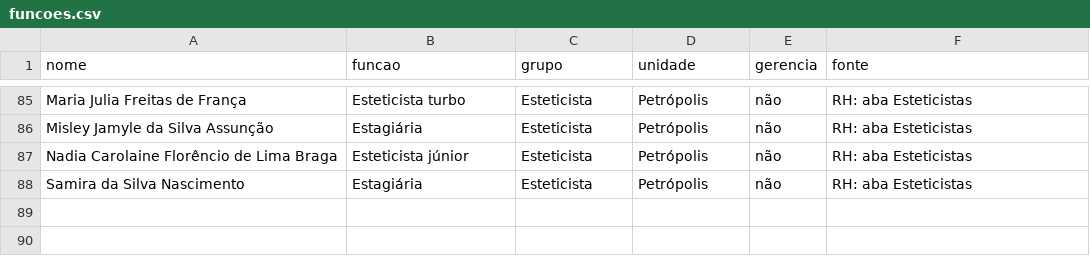
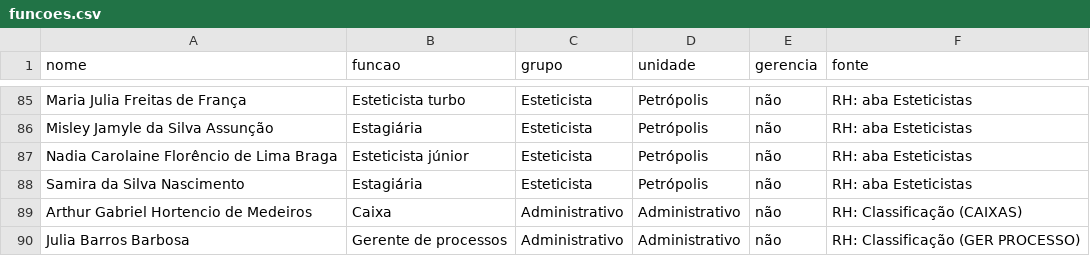
Before and after one commit to pedrovictorferreira089-create/drenesse-validade-planos, a CSV file: dados/monitor/funcoes.csv, drawn as a sheet; only a part is shown, gaps mark what is left out.

```diff
--- a/dados/monitor/funcoes.csv
+++ b/dados/monitor/funcoes.csv
@@ -88 +88,3 @@ Nadia Carolaine Florêncio de Lima Braga,Esteticista júnior,Esteticista,Petróp
 Samira da Silva Nascimento,Estagiária,Esteticista,Petrópolis,não,RH: aba Esteticistas
+Arthur Gabriel Hortencio de Medeiros,Caixa,Administrativo,Administrativo,não,RH: Classificação (CAIXAS)
+Julia Barros Barbosa,Gerente de processos,Administrativo,Administrativo,não,RH: Classificação (GER PROCESSO)
```
Also changed, not shown: 6 other files.
